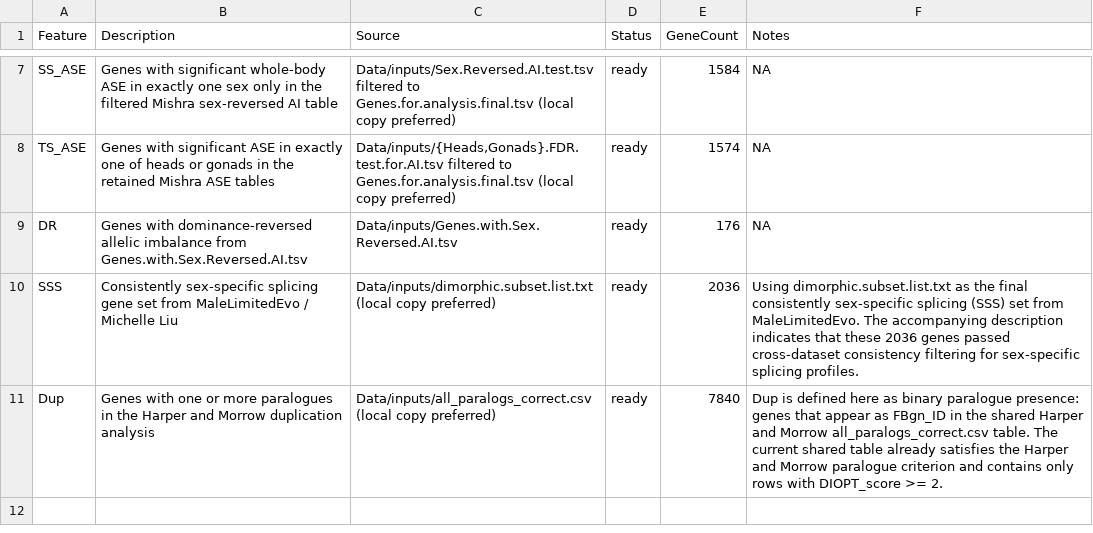
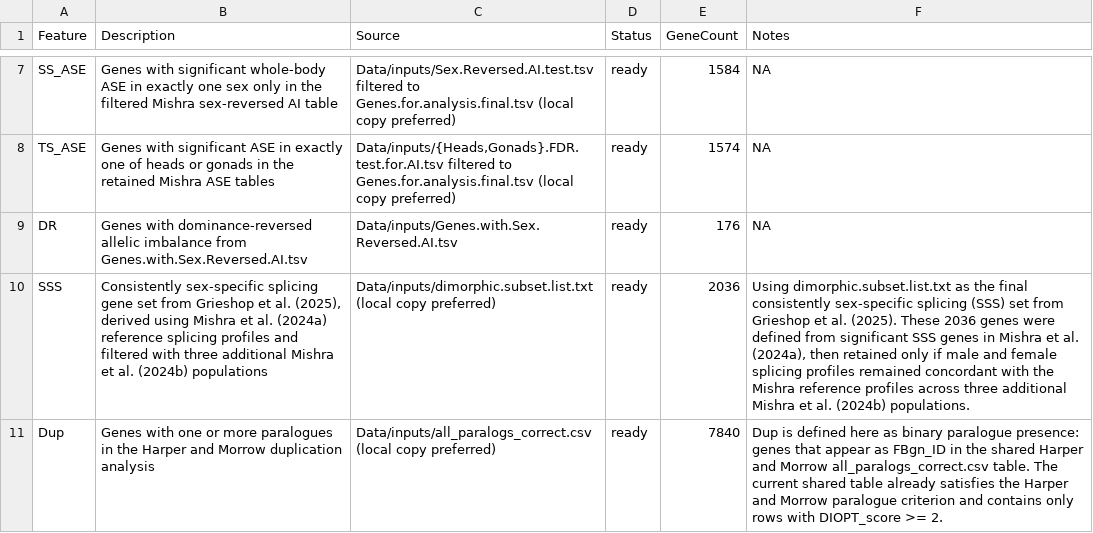
Before and after one commit to karlgrieshop/Howatson_Grieshop, a CSV file: Data/Summary_tables/sa_resolution_feature_notes.csv, drawn as a sheet; only a part is shown, gaps mark what is left out; the diff names each change by its address in the sheet, - before the commit and + after, or states it on an @@ line.

Commit message:
Small notes added to READMEs

```diff
--- a/Data/Summary_tables/sa_resolution_feature_notes.csv
+++ b/Data/Summary_tables/sa_resolution_feature_notes.csv
-B10 (Description): …set from MaleLimitedEvo / Michelle Liu
+B10 (Description): …set from Grieshop et al. (2025), derived using Mishra et al. (2024a) reference splicing profiles and filtered with three additional Mishra et al. (2024b) populations
-F10 (Notes): …set from MaleLimitedEvo. The accompanying description indicates that these 2036 genes passed cross-dataset consistency filtering for sex-specific splicing profiles.
+F10 (Notes): …set from Grieshop et al. (2025). These 2036 genes were defined from significant SSS genes in Mishra et al. (2024a), then retained only if male and female splicing profiles remained concordant with the Mishra reference profiles across three additional Mishra et al. (2024b) populations.
```
Also changed, not shown: 2 other files.
